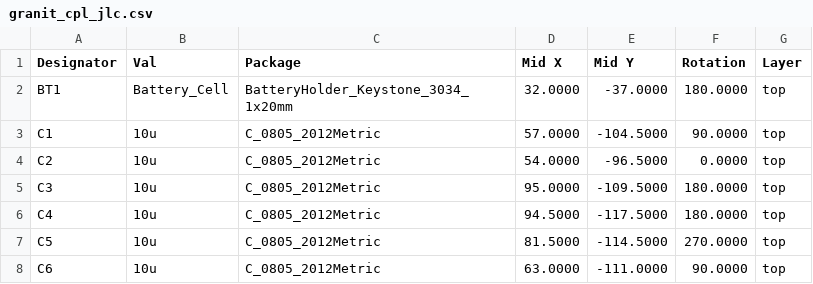
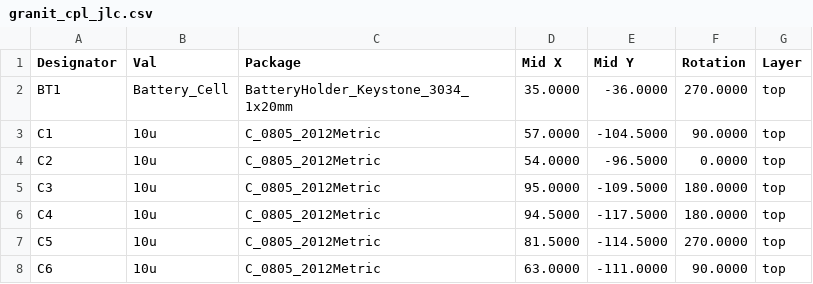
Before and after one commit to laenzlinger/offsite-backup, a CSV file: JLCPCB/granit_cpl_jlc.csv, drawn as a sheet; only a part is shown.

Commit message:
Deploying to gh-pages from @ laenzlinger/granit@346bb9f7db23cbc6c3aae89fac917eeb6013e9c9 🚀

```diff
--- a/JLCPCB/granit_cpl_jlc.csv
+++ b/JLCPCB/granit_cpl_jlc.csv
@@ -1,3 +1,3 @@
 Designator,Val,Package,Mid X,Mid Y,Rotation,Layer
-"BT1","Battery_Cell","BatteryHolder_Keystone_3034_1x20mm",32.0000,-37.0000,180.0000,top
+"BT1","Battery_Cell","BatteryHolder_Keystone_3034_1x20mm",35.0000,-36.0000,270.0000,top
 "C1","10u","C_0805_2012Metric",57.0000,-104.5000,90.0000,top
```
Also changed, not shown: 11 other files.
